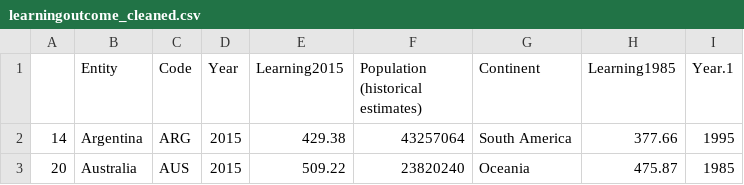
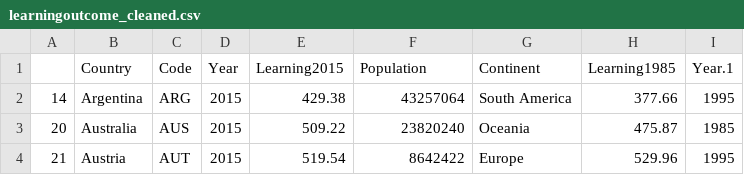
Before and after one commit to Clairinechendra/FIT3179_W10_HW, a CSV file: data/learningoutcome_cleaned.csv, drawn as a sheet; only a part is shown; the shorter side is filled out with more unchanged rows.

Commit message:
Add files via upload

```diff
--- a/data/learningoutcome_cleaned.csv
+++ b/data/learningoutcome_cleaned.csv
@@ -1,2 +1,2 @@
-,Entity,Code,Year,Learning2015,Population (historical estimates),Continent,Learning1985,Year.1
+,Country,Code,Year,Learning2015,Population,Continent,Learning1985,Year.1
 14,Argentina,ARG,2015,429.38,43257064,South America,377.66,1995
```
